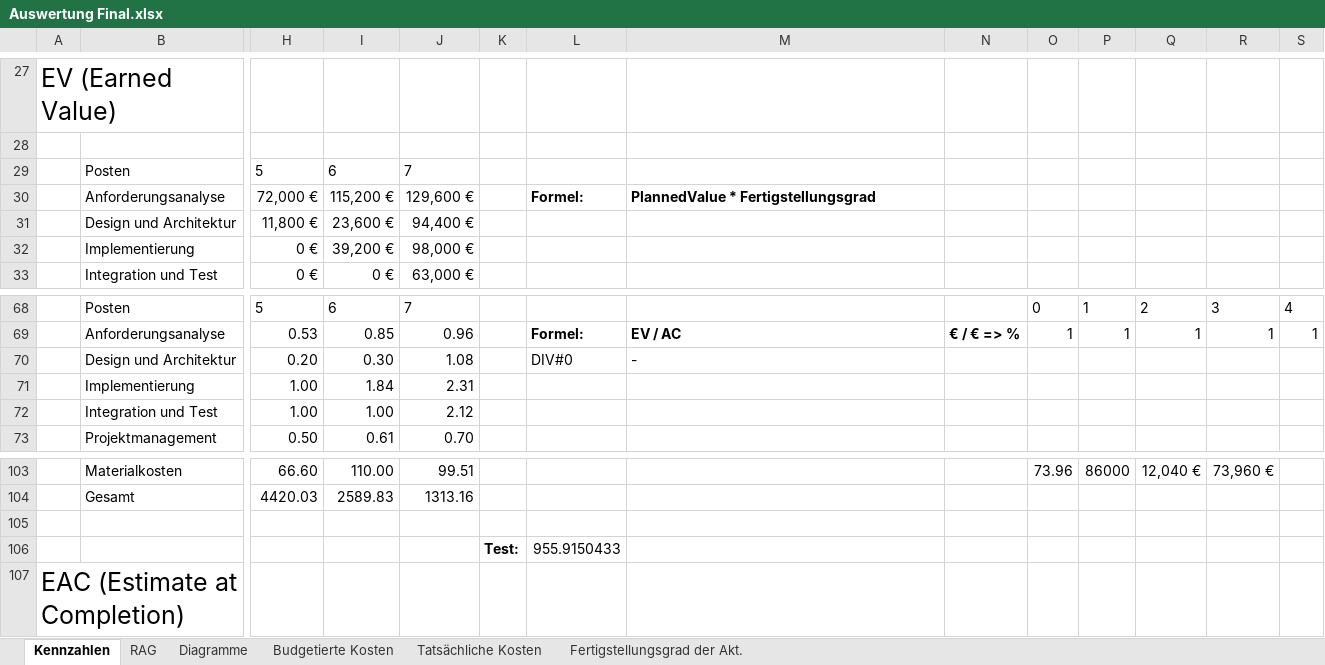
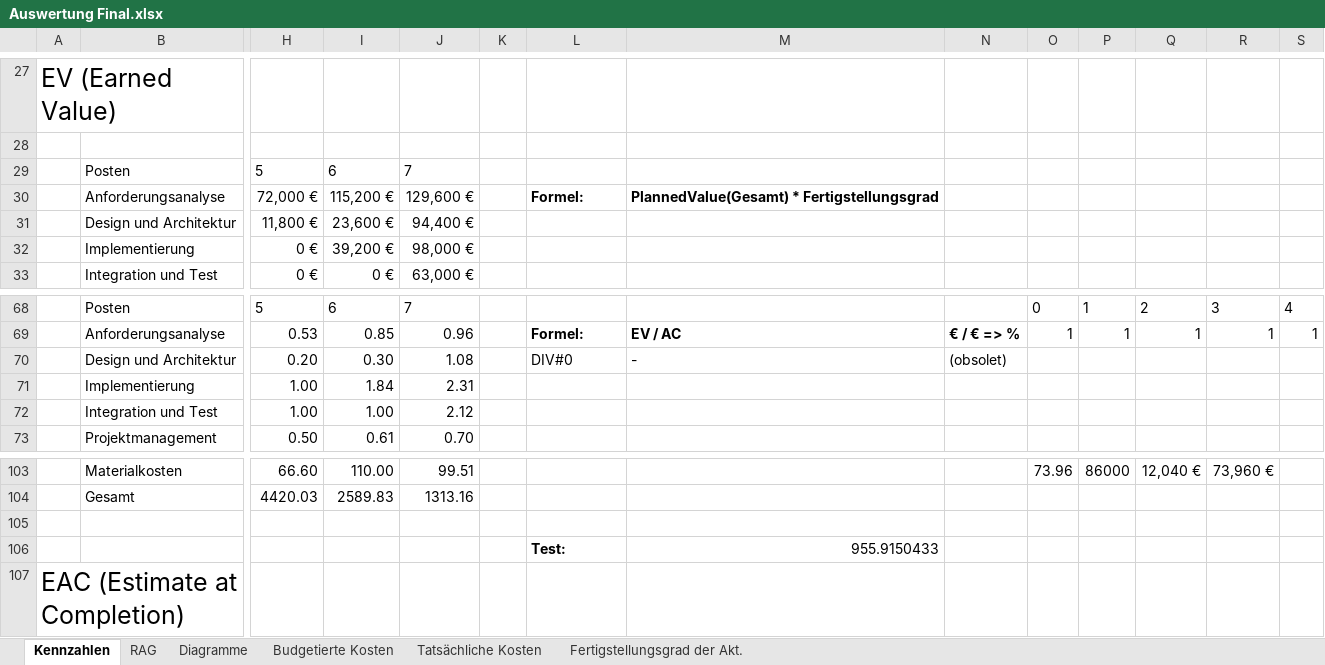
Before and after one commit to DanielBenesch/swpbc, an Excel workbook: Lab1/Auswertung Final.xlsx, sheet Kennzahlen, drawn as a sheet; only a part is shown, gaps mark what is left out; values as stored, in another font and other column widths than the file's, no borders; table styles not drawn; removed rows and columns are numbered as before the commit, all else as after; rows hold the shown columns only; the diff names each change by its address in the sheet, - before the commit and + after, or states it on an @@ line.

Commit message:
Some finalization

```diff
--- a/Lab1/Auswertung Final.xlsx (sheet Kennzahlen)
+++ b/Lab1/Auswertung Final.xlsx (sheet Kennzahlen)
-M30: PlannedValue * Fertigstellungsgrad
+M30: PlannedValue(Gesamt) * Fertigstellungsgrad
-N70: (empty)
+N70: (obsolet)
-row 106:  |  |  |  |  | Test: | 955.9150433
+row 106:  |  |  |  |  |  | Test: | 955.9150433
```
Also changed, not shown: charts or pictures, 5 other files.
